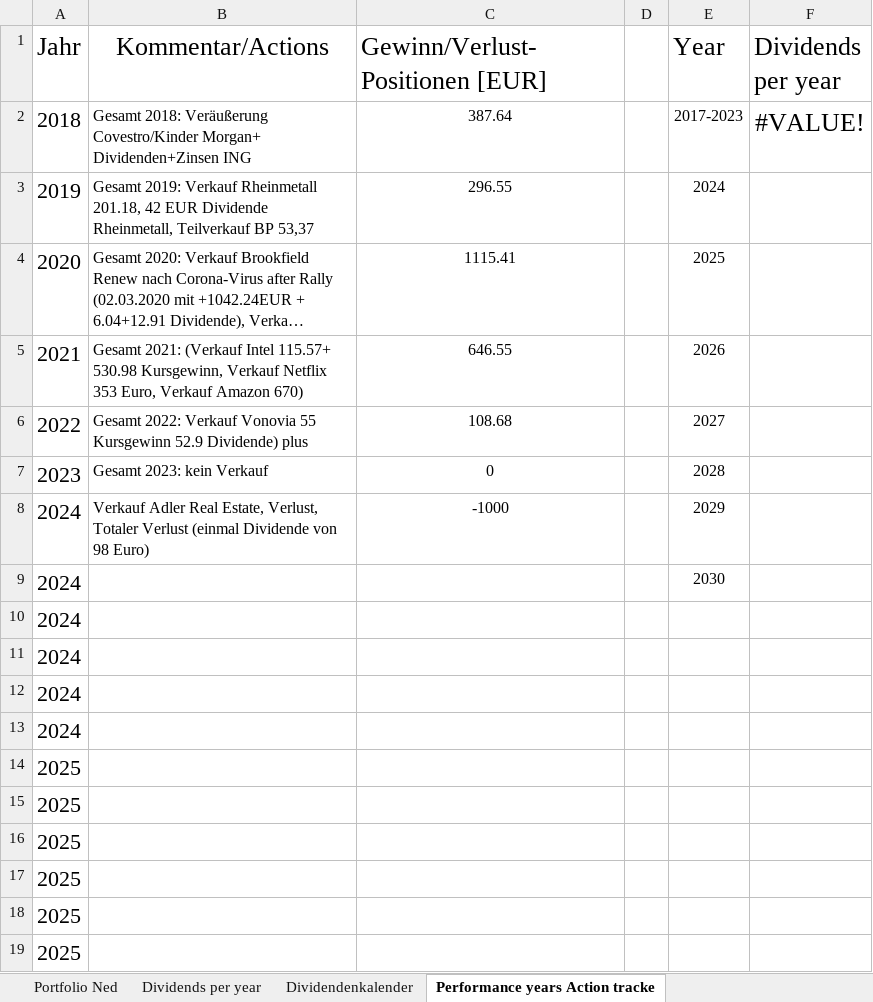
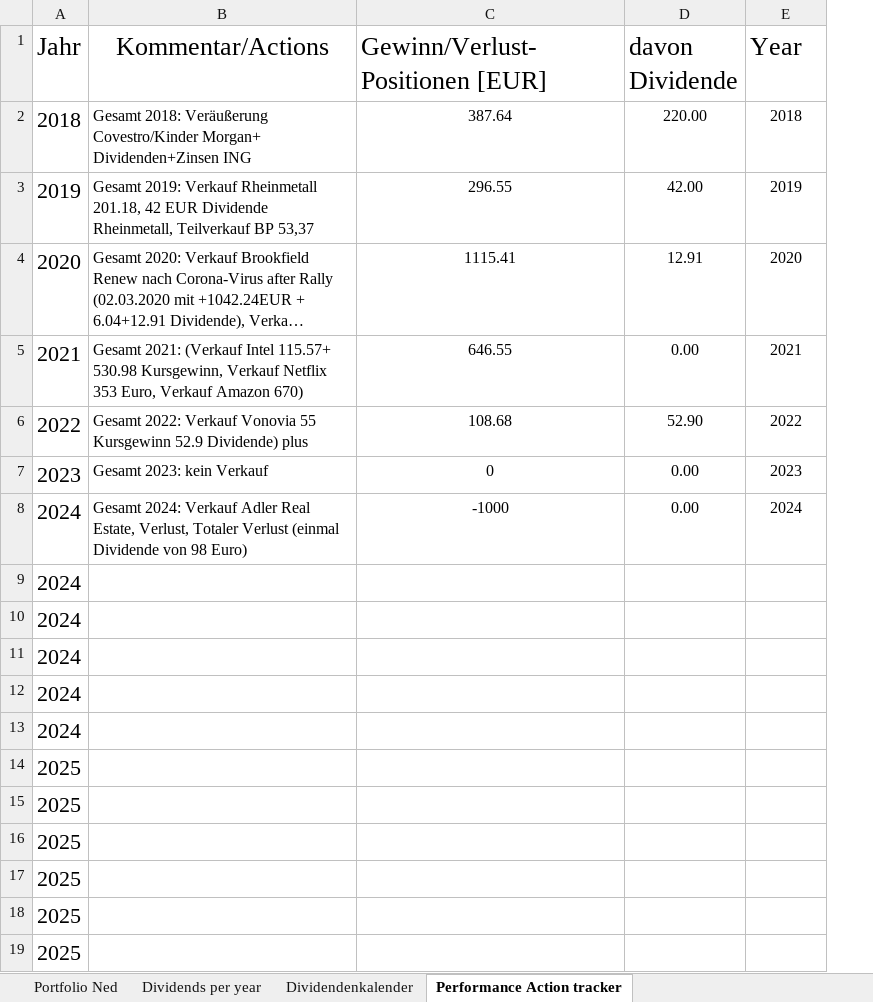
Before and after one commit to NedWitte/Investing2023, an Excel workbook: data/2023_08_NedPortfolio.xlsx, sheet Performance Action tracker, drawn as a sheet; long unchanged cells end in …; values as stored, in another font and other column widths than the file's, no borders; removed rows and columns are numbered as before the commit, all else as after; the diff names each change by its address in the sheet, - before the commit and + after, or states it on an @@ line.

```diff
--- a/data/2023_08_NedPortfolio.xlsx (sheet Performance Action tracker)
+++ b/data/2023_08_NedPortfolio.xlsx (sheet Performance Action tracker)
-sheet tab: Performance years Action tracke
+sheet tab: Performance Action tracker
-column D, empty
+column D (davon Dividende), rows 2-8: 220.00 | 42.00 | 12.91 | 0.00 | 52.90 | 0.00 | 0.00
-column F (Dividends per year), row 2: #VALUE!
-E2 (Year): 2017-2023
+E2 (Year): 2018
-E3 (Year): 2024
+E3 (Year): 2019
-E4 (Year): 2025
+E4 (Year): 2020
-E5 (Year): 2026
+E5 (Year): 2021
-E6 (Year): 2027
+E6 (Year): 2022
-E7 (Year): 2028
+E7 (Year): 2023
-B8 (Kommentar/Actions): Verkauf Adler…
+B8 (Kommentar/Actions): Gesamt 2024: Verkauf Adler…
-E8 (Year): 2029
+E8 (Year): 2024
-E9 (Year): 2030
+E9 (Year): (empty)
```
Also changed, not shown: 1 other file.
